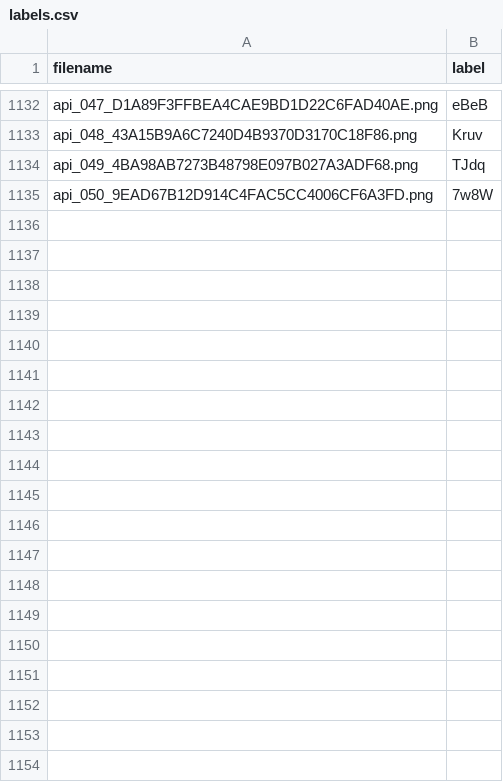
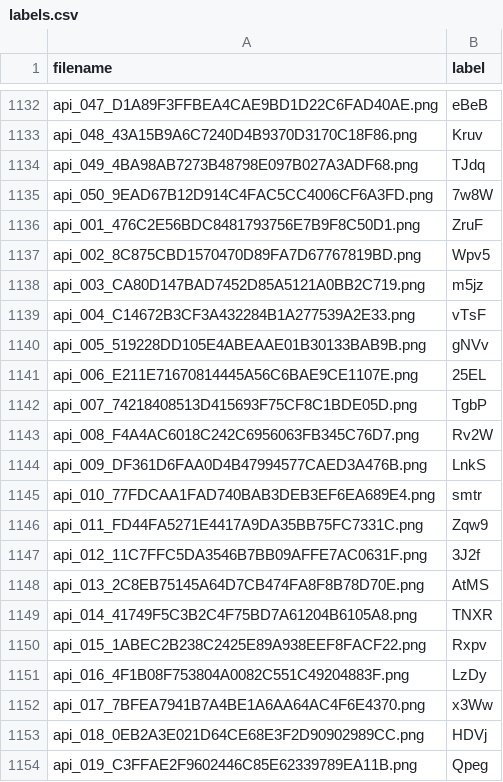
Before and after one commit to komiljonov/captcha, a CSV file: labels.csv, drawn as a sheet; only a part is shown, gaps mark what is left out; the diff covers the shown part only.

```diff
--- a/labels.csv
+++ b/labels.csv
@@ -1135 +1135,20 @@ api_049_4BA98AB7273B48798E097B027A3ADF68.png,TJdq
 api_050_9EAD67B12D914C4FAC5CC4006CF6A3FD.png,7w8W
+api_001_476C2E56BDC8481793756E7B9F8C50D1.png,ZruF
+api_002_8C875CBD1570470D89FA7D67767819BD.png,Wpv5
+api_003_CA80D147BAD7452D85A5121A0BB2C719.png,m5jz
+api_004_C14672B3CF3A432284B1A277539A2E33.png,vTsF
+api_005_519228DD105E4ABEAAE01B30133BAB9B.png,gNVv
+api_006_E211E71670814445A56C6BAE9CE1107E.png,25EL
+api_007_74218408513D415693F75CF8C1BDE05D.png,TgbP
+api_008_F4A4AC6018C242C6956063FB345C76D7.png,Rv2W
+api_009_DF361D6FAA0D4B47994577CAED3A476B.png,LnkS
+api_010_77FDCAA1FAD740BAB3DEB3EF6EA689E4.png,smtr
+api_011_FD44FA5271E4417A9DA35BB75FC7331C.png,Zqw9
+api_012_11C7FFC5DA3546B7BB09AFFE7AC0631F.png,3J2f
+api_013_2C8EB75145A64D7CB474FA8F8B78D70E.png,AtMS
+api_014_41749F5C3B2C4F75BD7A61204B6105A8.png,TNXR
+api_015_1ABEC2B238C2425E89A938EEF8FACF22.png,Rxpv
+api_016_4F1B08F753804A0082C551C49204883F.png,LzDy
+api_017_7BFEA7941B7A4BE1A6AA64AC4F6E4370.png,x3Ww
+api_018_0EB2A3E021D64CE68E3F2D90902989CC.png,HDVj
+api_019_C3FFAE2F9602446C85E62339789EA11B.png,Qpeg
```
Also changed, not shown: 31 added rows elsewhere in this file, 50 other files.
